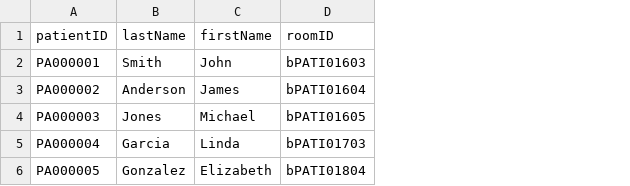
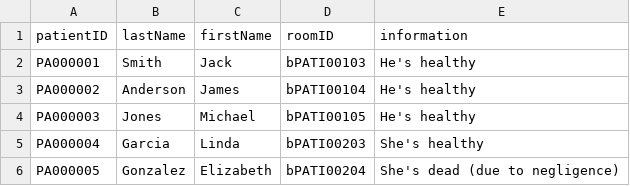
Before and after one commit to CS3733-D22-Team-B/CS3733-D22-Team-B-Application, a CSV file: src/main/resources/edu/wpi/cs3733/D22/teamB/databases/CSVs/Patients.csv, drawn as a sheet; the diff names each change by its address in the sheet, - before the commit and + after, or states it on an @@ line.

```diff
--- a/src/main/resources/edu/wpi/cs3733/D22/teamB/databases/CSVs/Patients.csv
+++ b/src/main/resources/edu/wpi/cs3733/D22/teamB/databases/CSVs/Patients.csv
+column E (information), rows 2-6: He's healthy | He's healthy | He's healthy | She's healthy | She's dead (due to negligence)
-C2 (firstName): John
+C2 (firstName): Jack
-D2 (roomID): bPATI01603
+D2 (roomID): bPATI00103
-D3 (roomID): bPATI01604
+D3 (roomID): bPATI00104
-D4 (roomID): bPATI01605
+D4 (roomID): bPATI00105
-D5 (roomID): bPATI01703
+D5 (roomID): bPATI00203
-D6 (roomID): bPATI01804
+D6 (roomID): bPATI00204
```
Also changed, not shown: src/main/resources/edu/wpi/cs3733/D22/teamB/databases/CSVs/Locations.csv, 17 other files.
